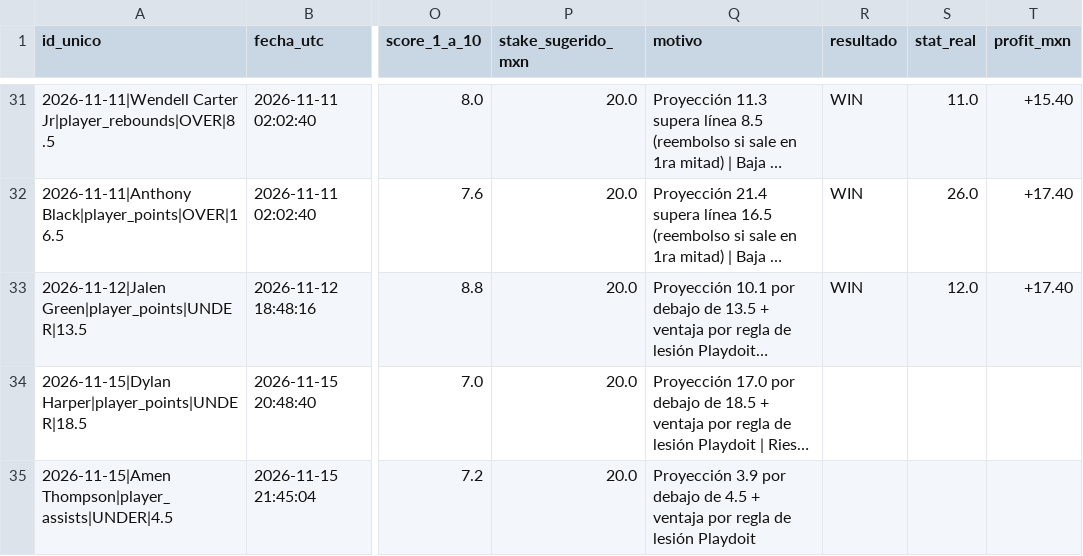
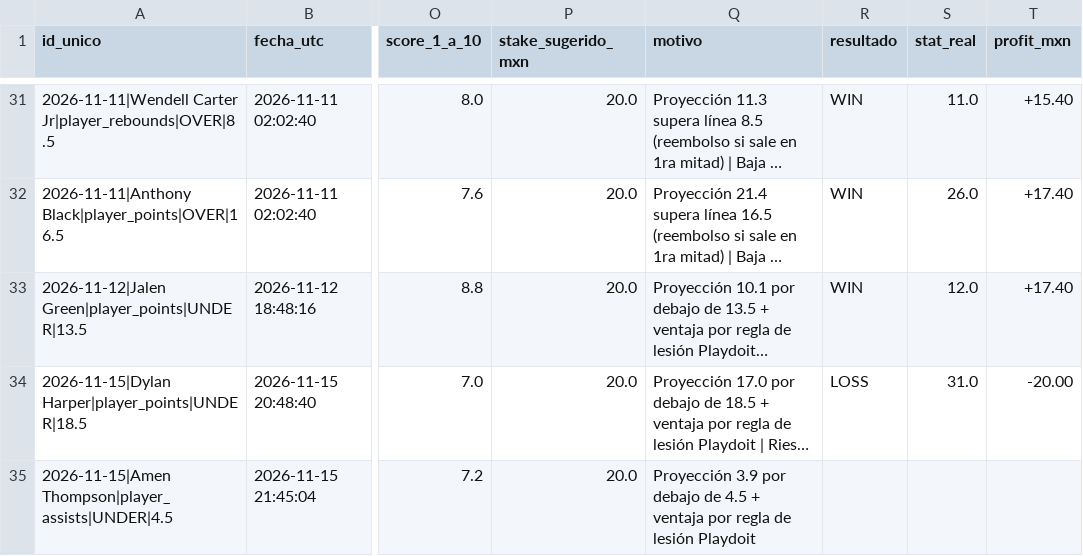
Before and after one commit to ManuelGal/munetips-nba, a CSV file: data/munetips_historial_clv.csv, drawn as a sheet; only a part is shown, gaps mark what is left out; long unchanged cells end in …; the diff names each change by its address in the sheet, - before the commit and + after, or states it on an @@ line.

Commit message:
chore(data): actualizar bitacora CLV, resultados y cache NBA

```diff
--- a/data/munetips_historial_clv.csv
+++ b/data/munetips_historial_clv.csv
-R34 (resultado): (empty)
+R34 (resultado): LOSS
-S34 (stat_real): (empty)
+S34 (stat_real): 31.0
-T34 (profit_mxn): (empty)
+T34 (profit_mxn): -20.00
```
Also changed, not shown: 2 other files.
